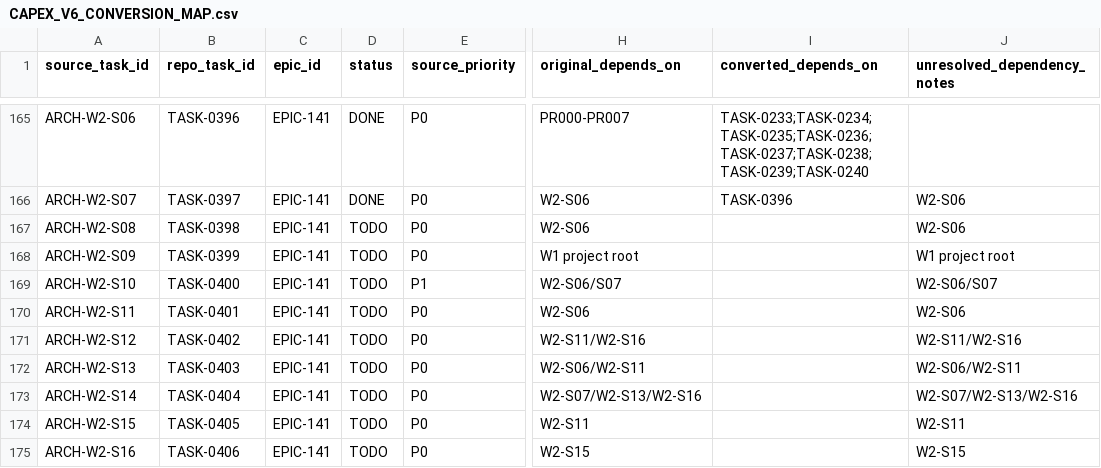
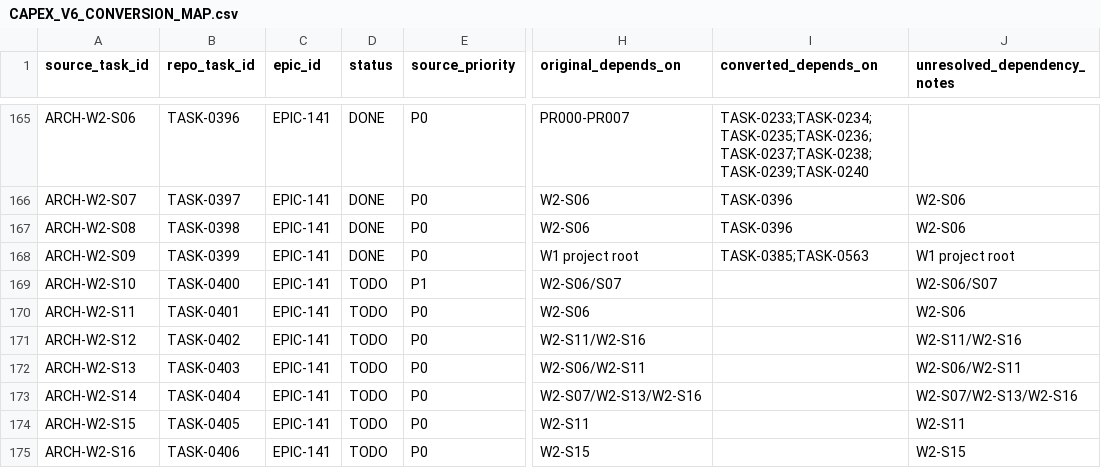
Before and after one commit to Slytie/Kapflow, a CSV file: docs/planning/CAPEX_V6_CONVERSION_MAP.csv, drawn as a sheet; only a part is shown, gaps mark what is left out; the diff names each change by its address in the sheet, - before the commit and + after, or states it on an @@ line.

Commit message:
Close EPIC-141 W2 attempt and slot foundation

```diff
--- a/docs/planning/CAPEX_V6_CONVERSION_MAP.csv
+++ b/docs/planning/CAPEX_V6_CONVERSION_MAP.csv
-D167:D168 (status): TODO
+D167:D168 (status): DONE
-I167 (converted_depends_on): (empty)
+I167 (converted_depends_on): TASK-0396
-I168 (converted_depends_on): (empty)
+I168 (converted_depends_on): TASK-0385;TASK-0563
```
Also changed, not shown: 26 other files.
